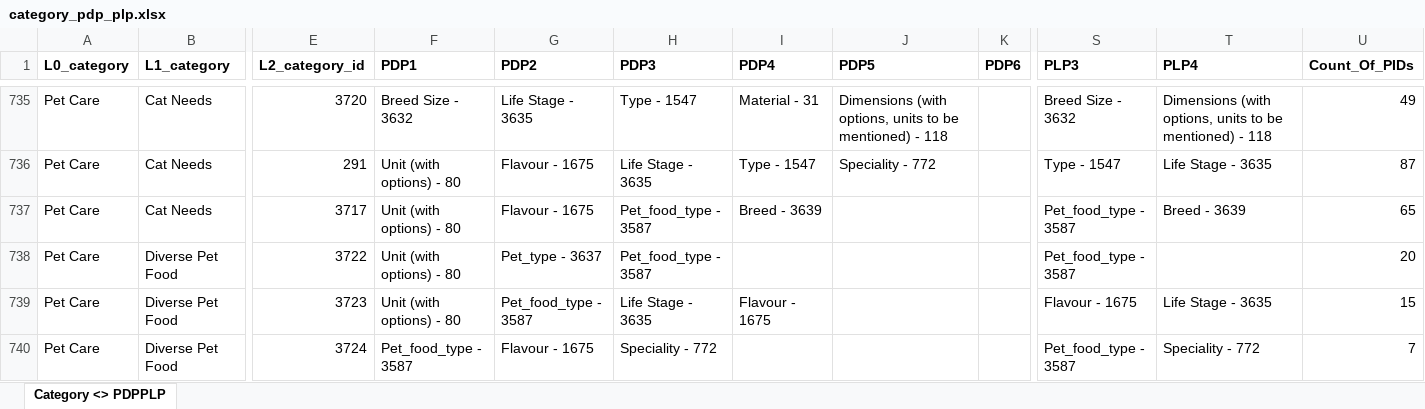
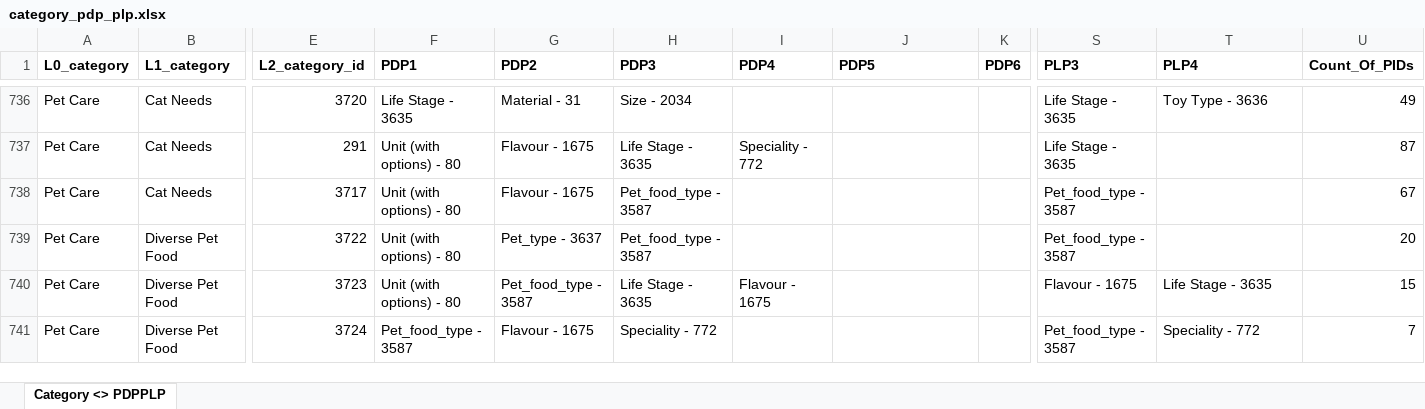
Before and after one commit to ku5ha1/customSearch, an Excel workbook: data/category_pdp_plp.xlsx, sheet Category <> PDPPLP, drawn as a sheet; only a part is shown, gaps mark what is left out; values as stored, in another font and other column widths than the file's, no borders; addresses are those after the commit; the diff covers the shown part only; the diff names each change by its address in the sheet, - before the commit and + after, or states it on an @@ line.

```diff
--- a/data/category_pdp_plp.xlsx (sheet Category <> PDPPLP)
+++ b/data/category_pdp_plp.xlsx (sheet Category <> PDPPLP)
-F736 (PDP1): Breed Size - 3632
+F736 (PDP1): Life Stage - 3635
-G736 (PDP2): Life Stage - 3635
+G736 (PDP2): Material - 31
-H736 (PDP3): Type - 1547
+H736 (PDP3): Size - 2034
-I736 (PDP4): Material - 31
+I736 (PDP4): (empty)
-J736 (PDP5): Dimensions (with options, units to be mentioned) - 118
+J736 (PDP5): (empty)
-S736 (PLP3): Breed Size - 3632
+S736 (PLP3): Life Stage - 3635
-T736 (PLP4): Dimensions (with options, units to be mentioned) - 118
+T736 (PLP4): Toy Type - 3636
-I737 (PDP4): Type - 1547
+I737 (PDP4): Speciality - 772
-J737 (PDP5): Speciality - 772
+J737 (PDP5): (empty)
-S737 (PLP3): Type - 1547
+S737 (PLP3): Life Stage - 3635
-T737 (PLP4): Life Stage - 3635
+T737 (PLP4): (empty)
-I738 (PDP4): Breed - 3639
+I738 (PDP4): (empty)
-T738 (PLP4): Breed - 3639
+T738 (PLP4): (empty)
-U738 (Count_Of_PIDs): 65
+U738 (Count_Of_PIDs): 67
```
Also changed, not shown: 12 added rows, 12 removed rows and 326 edited cells elsewhere in this sheet, data/category_tree.xlsx, data/ptypes_dump.xlsx, 2 other files.
